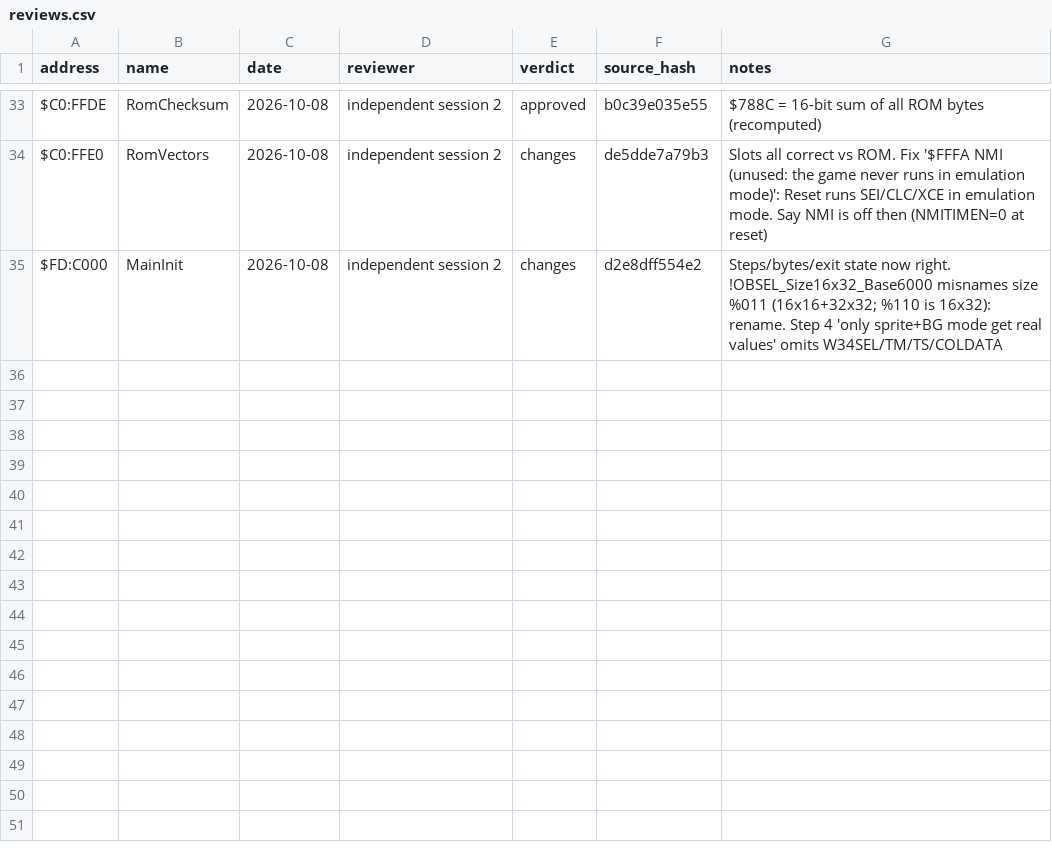
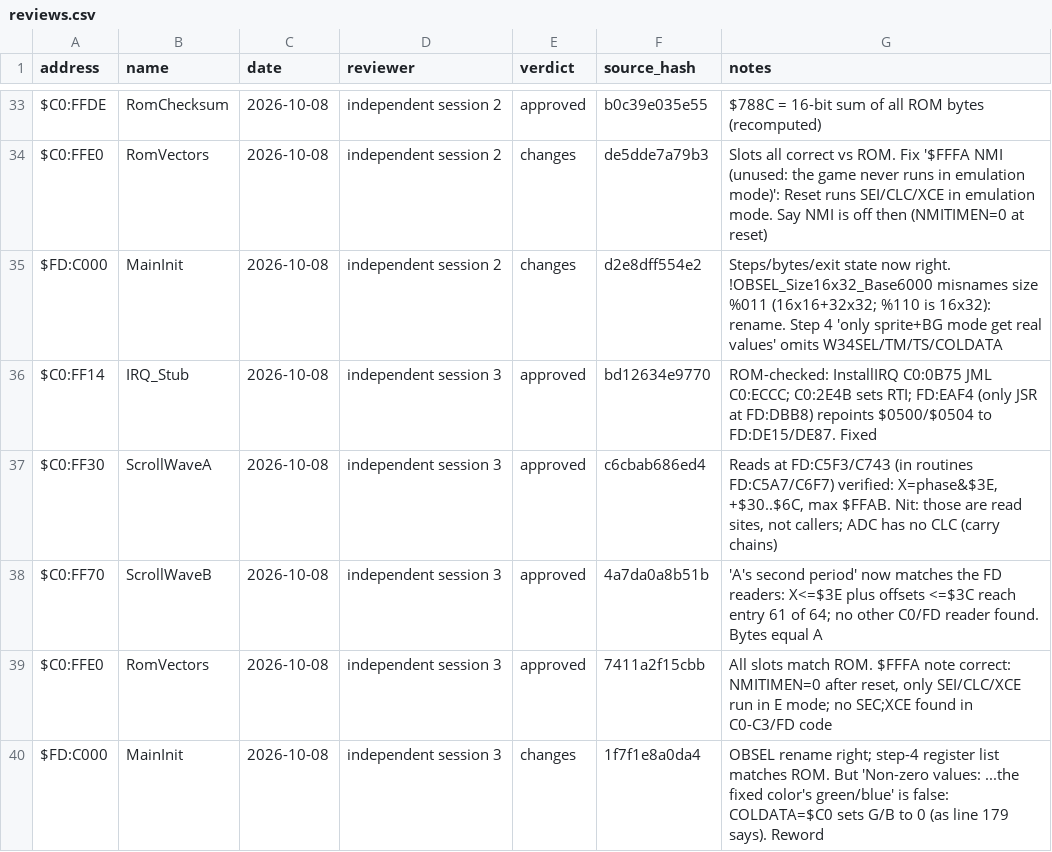
Before and after one commit to ThisIsAkill/ChronoRET, a CSV file: symbols/reviews.csv, drawn as a sheet; only a part is shown, gaps mark what is left out; the diff names each change by its address in the sheet, - before the commit and + after, or states it on an @@ line.

Commit message:
reviews: third independent review — IRQ_Stub, ScrollWaveA/B, RomVectors approved; MainInit sent back (COLDATA wording)

```diff
--- a/symbols/reviews.csv
+++ b/symbols/reviews.csv
+row 36: $C0:FF14 | IRQ_Stub | 2026-10-08 | independent session 3 | approved | bd12634e9770 | ROM-checked: InstallIRQ C0:0B75 JML C0:ECCC; C0:2E4B sets RTI; FD:EAF4 (only JSR at FD:DBB8) repoints $0500/$0504 to FD:DE15/DE87. Fixed
+row 37: $C0:FF30 | ScrollWaveA | 2026-10-08 | independent session 3 | approved | c6cbab686ed4 | Reads at FD:C5F3/C743 (in routines FD:C5A7/C6F7) verified: X=phase&$3E, +$30..$6C, max $FFAB. Nit: those are read sites, not callers; ADC has no CLC (carry chains)
+row 38: $C0:FF70 | ScrollWaveB | 2026-10-08 | independent session 3 | approved | 4a7da0a8b51b | 'A's second period' now matches the FD readers: X<=$3E plus offsets <=$3C reach entry 61 of 64; no other C0/FD reader found. Bytes equal A
+row 39: $C0:FFE0 | RomVectors | 2026-10-08 | independent session 3 | approved | 7411a2f15cbb | All slots match ROM. $FFFA note correct: NMITIMEN=0 after reset, only SEI/CLC/XCE run in E mode; no SEC;XCE found in C0-C3/FD code
+row 40: $FD:C000 | MainInit | 2026-10-08 | independent session 3 | changes | 1f7f1e8a0da4 | OBSEL rename right; step-4 register list matches ROM. But 'Non-zero values: ...the fixed color's green/blue' is false: COLDATA=$C0 sets G/B to 0 (as line 179 says). Reword
```
Also changed, not shown: symbols/functions.csv, 4 other files.
